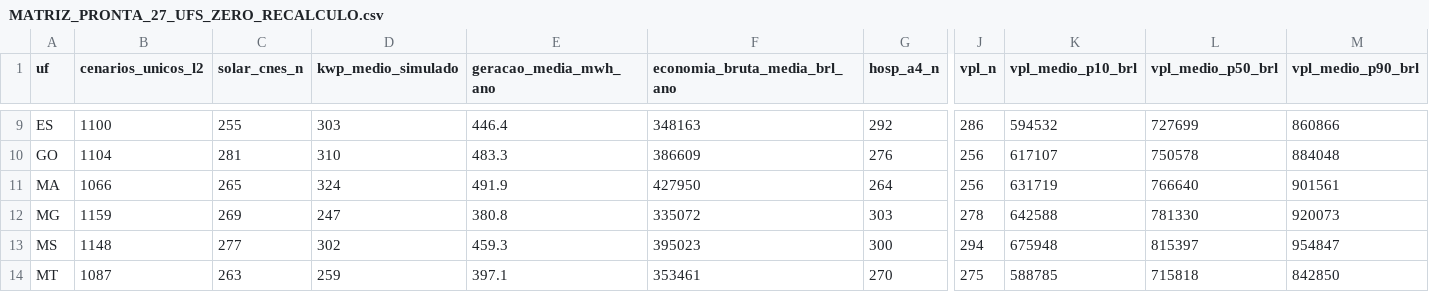
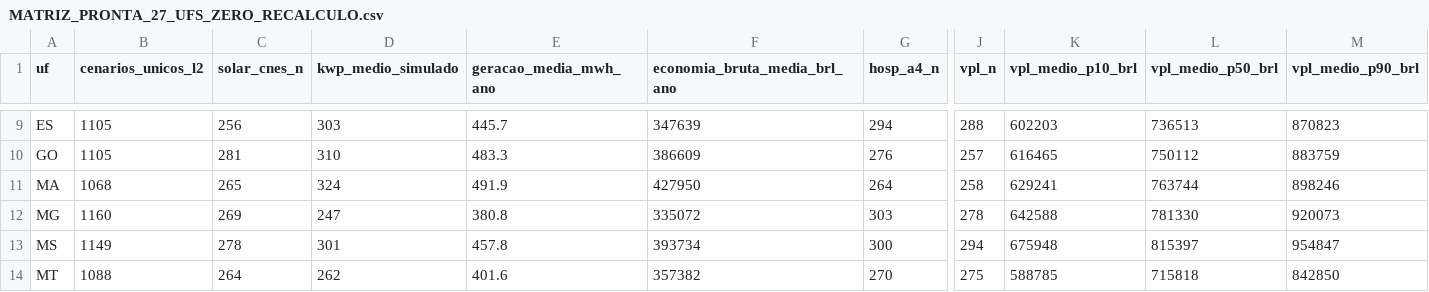
Before and after one commit to aristondalago-max/kpa-humanity-open-science, a CSV file: PKG-B-ENERGIA-SAUDE-v1.0.0/MATRIZ_PRONTA_27_UFS_ZERO_RECALCULO.csv, drawn as a sheet; only a part is shown, gaps mark what is left out; the diff covers the shown part only; the diff names each change by its address in the sheet, - before the commit and + after, or states it on an @@ line.

```diff
--- a/PKG-B-ENERGIA-SAUDE-v1.0.0/MATRIZ_PRONTA_27_UFS_ZERO_RECALCULO.csv
+++ b/PKG-B-ENERGIA-SAUDE-v1.0.0/MATRIZ_PRONTA_27_UFS_ZERO_RECALCULO.csv
-B9 (cenarios_unicos_l2): 1100
+B9 (cenarios_unicos_l2): 1105
-C9 (solar_cnes_n): 255
+C9 (solar_cnes_n): 256
-E9 (geracao_media_mwh_ano): 446.4
+E9 (geracao_media_mwh_ano): 445.7
-F9 (economia_bruta_media_brl_ano): 348163
+F9 (economia_bruta_media_brl_ano): 347639
-G9 (hosp_a4_n): 292
+G9 (hosp_a4_n): 294
-J9 (vpl_n): 286
+J9 (vpl_n): 288
-K9 (vpl_medio_p10_brl): 594532
+K9 (vpl_medio_p10_brl): 602203
-L9 (vpl_medio_p50_brl): 727699
+L9 (vpl_medio_p50_brl): 736513
-M9 (vpl_medio_p90_brl): 860866
+M9 (vpl_medio_p90_brl): 870823
-B10 (cenarios_unicos_l2): 1104
+B10 (cenarios_unicos_l2): 1105
-J10 (vpl_n): 256
+J10 (vpl_n): 257
-K10 (vpl_medio_p10_brl): 617107
+K10 (vpl_medio_p10_brl): 616465
-L10 (vpl_medio_p50_brl): 750578
+L10 (vpl_medio_p50_brl): 750112
-M10 (vpl_medio_p90_brl): 884048
+M10 (vpl_medio_p90_brl): 883759
-B11 (cenarios_unicos_l2): 1066
+B11 (cenarios_unicos_l2): 1068
-J11 (vpl_n): 256
+J11 (vpl_n): 258
-K11 (vpl_medio_p10_brl): 631719
+K11 (vpl_medio_p10_brl): 629241
-L11 (vpl_medio_p50_brl): 766640
+L11 (vpl_medio_p50_brl): 763744
-M11 (vpl_medio_p90_brl): 901561
+M11 (vpl_medio_p90_brl): 898246
-B12 (cenarios_unicos_l2): 1159
+B12 (cenarios_unicos_l2): 1160
-B13 (cenarios_unicos_l2): 1148
+B13 (cenarios_unicos_l2): 1149
-C13 (solar_cnes_n): 277
+C13 (solar_cnes_n): 278
-D13 (kwp_medio_simulado): 302
+D13 (kwp_medio_simulado): 301
-E13 (geracao_media_mwh_ano): 459.3
+E13 (geracao_media_mwh_ano): 457.8
-F13 (economia_bruta_media_brl_ano): 395023
+F13 (economia_bruta_media_brl_ano): 393734
-B14 (cenarios_unicos_l2): 1087
+B14 (cenarios_unicos_l2): 1088
-C14 (solar_cnes_n): 263
+C14 (solar_cnes_n): 264
-D14 (kwp_medio_simulado): 259
+D14 (kwp_medio_simulado): 262
-E14 (geracao_media_mwh_ano): 397.1
+E14 (geracao_media_mwh_ano): 401.6
-F14 (economia_bruta_media_brl_ano): 353461
+F14 (economia_bruta_media_brl_ano): 357382
```
Also changed, not shown: 124 edited cells elsewhere in this file, 20 other files.
